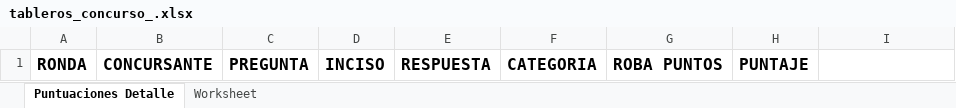
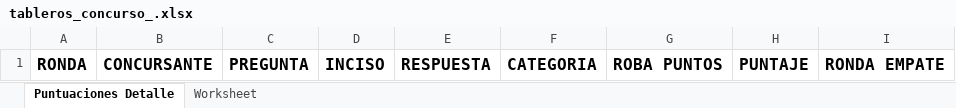
Before and after one commit to Andrew0914/concurso, an Excel workbook: gen_excel/tableros_concurso_.xlsx, sheet Puntuaciones Detalle, drawn as a sheet; values as stored, in another font and other column widths than the file's, no borders; the diff names each change by its address in the sheet, - before the commit and + after, or states it on an @@ line.

Commit message:
Opcion para restablecer concurso
-Limpia el concurso
-Los log de ronda
-Tableros y puntajes
-Genere de nuevo preguntas aleatorias

```diff
--- a/gen_excel/tableros_concurso_.xlsx (sheet Puntuaciones Detalle)
+++ b/gen_excel/tableros_concurso_.xlsx (sheet Puntuaciones Detalle)
-I1: (empty)
+I1: RONDA EMPATE
```
Also changed, not shown: 12 other files.
